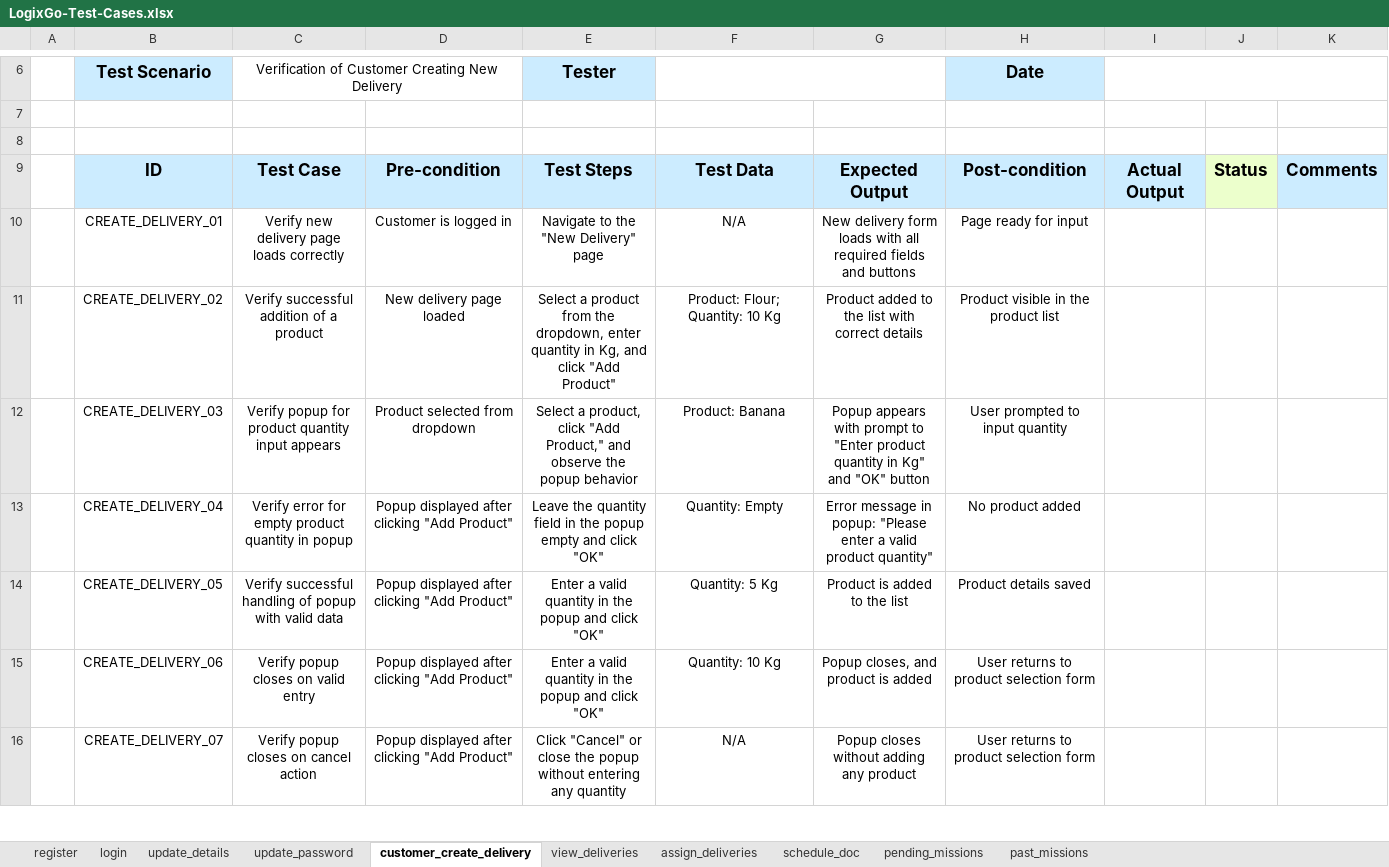
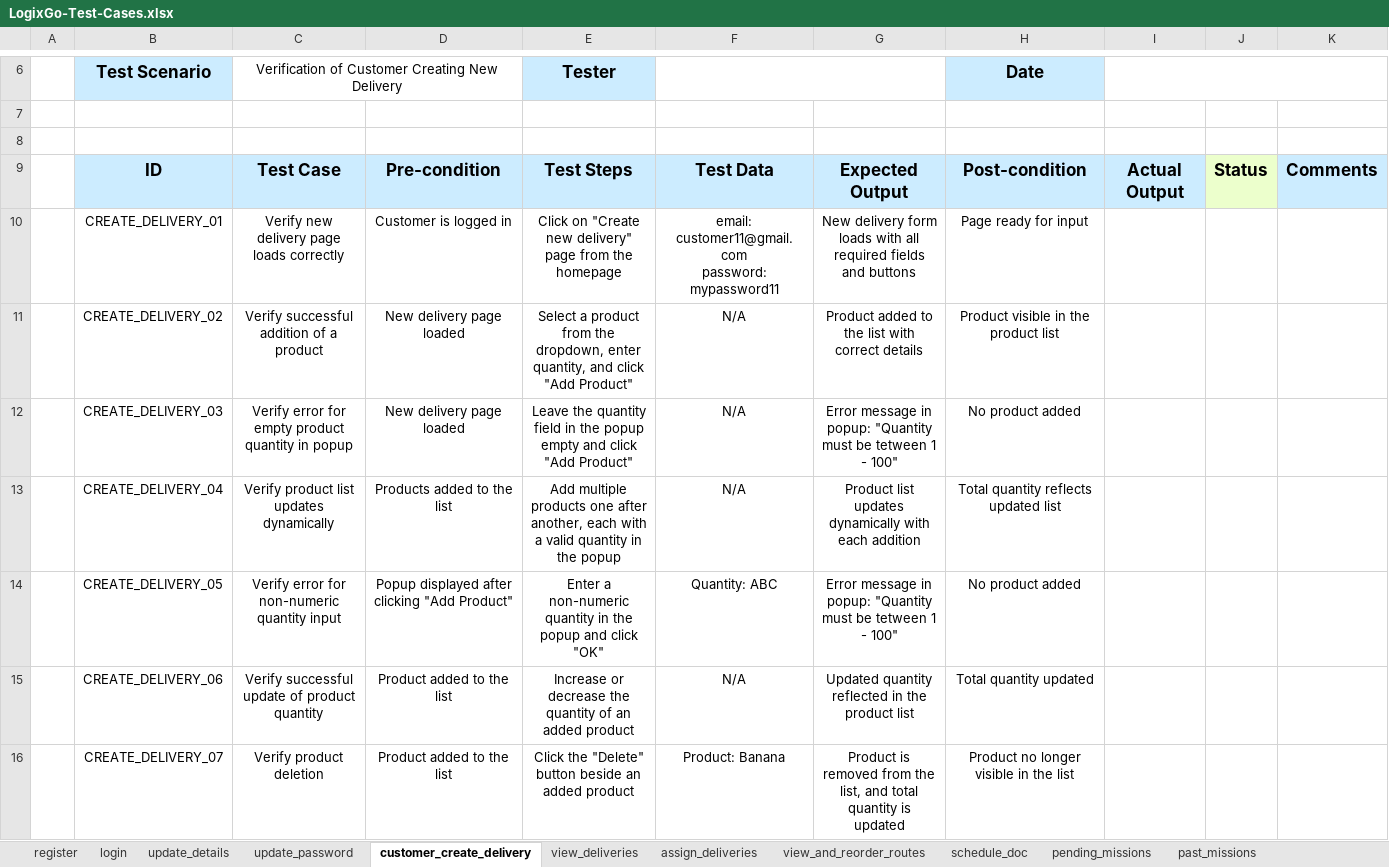
Before and after one commit to oyinlola007/LogixGo, an Excel workbook: LogixGo-Test-Cases.xlsx, sheet customer_create_delivery, drawn as a sheet; only a part is shown, gaps mark what is left out; values as stored, in another font and other column widths than the file's, no borders; charts and pictures not drawn; ↵ is a line break in a cell; the diff covers the shown part only; the diff names each change by its address in the sheet, - before the commit and + after, or states it on an @@ line.

```diff
--- a/LogixGo-Test-Cases.xlsx (sheet customer_create_delivery)
+++ b/LogixGo-Test-Cases.xlsx (sheet customer_create_delivery)
+sheet tab: view_and_reorder_routes
-E10: Navigate to the "New Delivery" page
+E10: Click on "Create new delivery" page from the homepage
-F10: N/A
+F10: email: customer11@gmail.com ↵ password: mypassword11
-E11: …dropdown, enter quantity in Kg, and click…
+E11: …dropdown, enter quantity, and click…
-F11: Product: Flour; Quantity: 10 Kg
+F11: N/A
-C12: Verify popup for product quantity input appears
+C12: Verify error for empty product quantity in popup
-D12: Product selected from dropdown
+D12: New delivery page loaded
-E12: Select a product, click "Add Product," and observe the popup behavior
+E12: Leave the quantity field in the popup empty and click "Add Product"
-F12: Product: Banana
+F12: N/A
-G12: Popup appears with prompt to "Enter product quantity in Kg" and "OK" button
+G12: Error message in popup: "Quantity must be tetween 1 - 100"
-H12: User prompted to input quantity
+H12: No product added
-C13: Verify error for empty product quantity in popup
+C13: Verify product list updates dynamically
-D13: Popup displayed after clicking "Add Product"
+D13: Products added to the list
-E13: Leave the quantity field in the popup empty and click "OK"
+E13: Add multiple products one after another, each with a valid quantity in the popup
-F13: Quantity: Empty
+F13: N/A
-G13: Error message in popup: "Please enter a valid product quantity"
+G13: Product list updates dynamically with each addition
-H13: No product added
+H13: Total quantity reflects updated list
-C14: Verify successful handling of popup with valid data
+C14: Verify error for non-numeric quantity input
-E14: Enter a valid quantity in…
+E14: Enter a non-numeric quantity in…
-F14: Quantity: 5 Kg
+F14: Quantity: ABC
-G14: Product is added to the list
+G14: Error message in popup: "Quantity must be tetween 1 - 100"
-H14: Product details saved
+H14: No product added
-C15: Verify popup closes on valid entry
+C15: Verify successful update of product quantity
-D15:D16: Popup displayed after clicking "Add Product"
+D15:D16: Product added to the list
-E15: Enter a valid quantity in the popup and click "OK"
+E15: Increase or decrease the quantity of an added product
-F15: Quantity: 10 Kg
+F15: N/A
-G15: Popup closes, and product is added
+G15: Updated quantity reflected in the product list
-H15: User returns to product selection form
+H15: Total quantity updated
-C16: Verify popup closes on cancel action
+C16: Verify product deletion
-E16: Click "Cancel" or close the popup without entering any quantity
+E16: Click the "Delete" button beside an added product
-F16: N/A
+F16: Product: Banana
-G16: Popup closes without adding any product
+G16: Product is removed from the list, and total quantity is updated
-H16: User returns to product selection form
+H16: Product no longer visible in the list
```
Also changed, not shown: 7 removed rows and 22 edited cells elsewhere in this sheet, sheet update_details, sheet register, sheet assign_deliveries, sheet pending_missions, sheet schedule_doc, sheet update_password, 3 more sheets, charts or pictures, 5 other files.
